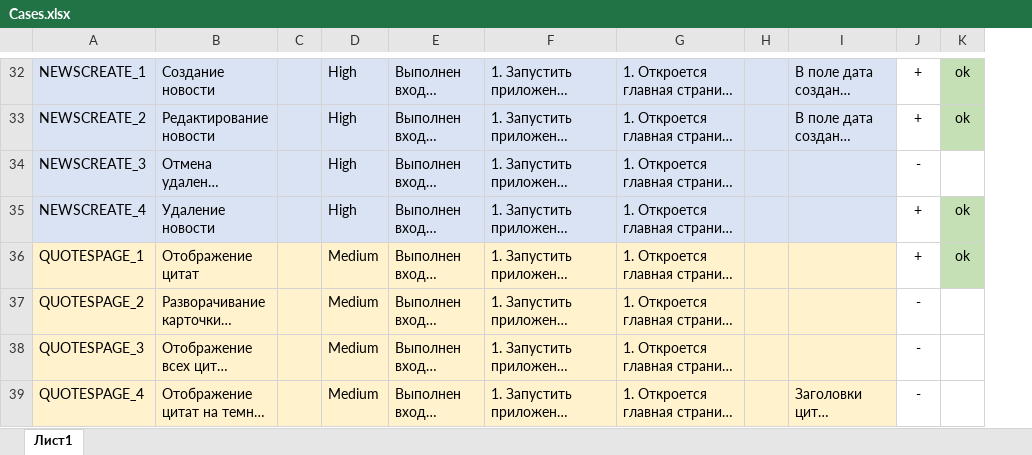
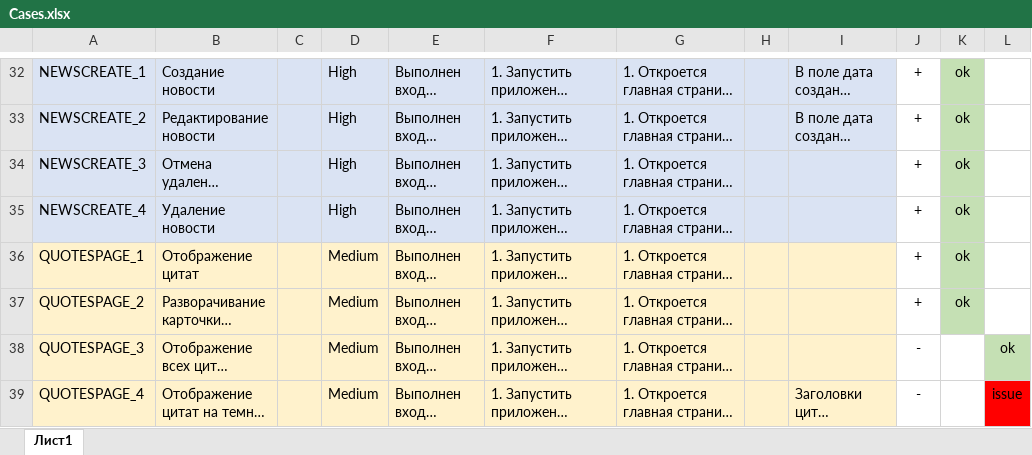
Before and after one commit to NikitaBez/diplom_v4, an Excel workbook: Cases.xlsx, sheet Лист1, drawn as a sheet; only a part is shown, gaps mark what is left out; long unchanged cells end in …; values as stored, in another font and other column widths than the file's, no borders; the diff covers the shown part only; the diff names each change by its address in the sheet, - before the commit and + after, or states it on an @@ line.

Commit message:
Add issues

```diff
--- a/Cases.xlsx (sheet Лист1)
+++ b/Cases.xlsx (sheet Лист1)
+column L, rows 38-39: ok | issue
-J34: -
+J34: +
-K34: (empty)
+K34: ok
-K34 fill: none
+K34 fill: #C5E0B4
-J37: -
+J37: +
-K37: (empty)
+K37: ok
-K37 fill: none
+K37 fill: #C5E0B4
```
Also changed, not shown: 4 edited cells, cell formats and merged cells elsewhere in this sheet, 17 other files.
